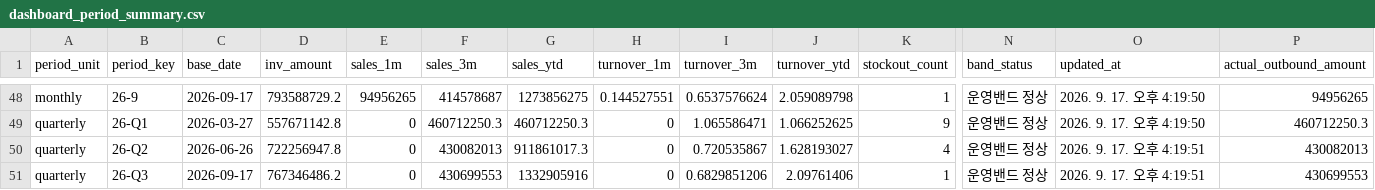
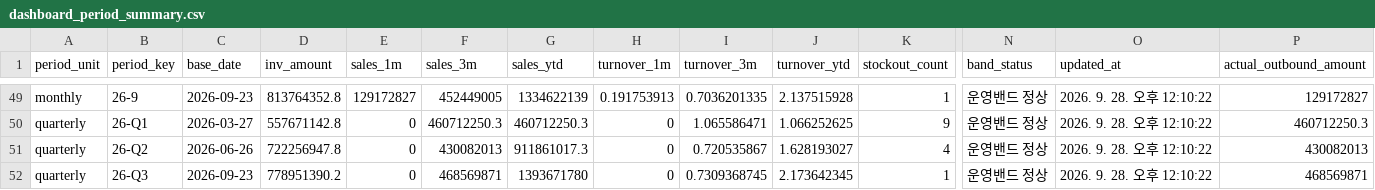
Before and after one commit to nanyounglee/SCMDASHBOARD, a CSV file: CSV/dashboard_period_summary.csv, drawn as a sheet; only a part is shown, gaps mark what is left out; addresses are those after the commit; the diff covers the shown part only; the diff names each change by its address in the sheet, - before the commit and + after, or states it on an @@ line.

```diff
--- a/CSV/dashboard_period_summary.csv
+++ b/CSV/dashboard_period_summary.csv
-C49 (base_date): 2026-09-17
+C49 (base_date): 2026-09-23
-D49 (inv_amount): 793588729.2
+D49 (inv_amount): 813764352.8
-E49 (sales_1m): 94956265
+E49 (sales_1m): 129172827
-F49 (sales_3m): 414578687
+F49 (sales_3m): 452449005
-G49 (sales_ytd): 1273856275
+G49 (sales_ytd): 1334622139
-H49 (turnover_1m): 0.144527551
+H49 (turnover_1m): 0.191753913
-I49 (turnover_3m): 0.6537576624
+I49 (turnover_3m): 0.7036201335
-J49 (turnover_ytd): 2.059089798
+J49 (turnover_ytd): 2.137515928
-O49:O50 (updated_at): 2026. 9. 17. 오후 4:19:50
+O49:O50 (updated_at): 2026. 9. 28. 오후 12:10:22
-P49 (actual_outbound_amount): 94956265
+P49 (actual_outbound_amount): 129172827
-O51:O52 (updated_at): 2026. 9. 17. 오후 4:19:51
+O51:O52 (updated_at): 2026. 9. 28. 오후 12:10:22
-C52 (base_date): 2026-09-17
+C52 (base_date): 2026-09-23
-D52 (inv_amount): 767346486.2
+D52 (inv_amount): 778951390.2
-F52 (sales_3m): 430699553
+F52 (sales_3m): 468569871
-G52 (sales_ytd): 1332905916
+G52 (sales_ytd): 1393671780
-I52 (turnover_3m): 0.6829851206
+I52 (turnover_3m): 0.7309368745
-J52 (turnover_ytd): 2.09761406
+J52 (turnover_ytd): 2.173642345
-P52 (actual_outbound_amount): 430699553
+P52 (actual_outbound_amount): 468569871
```
Also changed, not shown: 1 added row and 70 edited cells elsewhere in this file, 8 other files.
